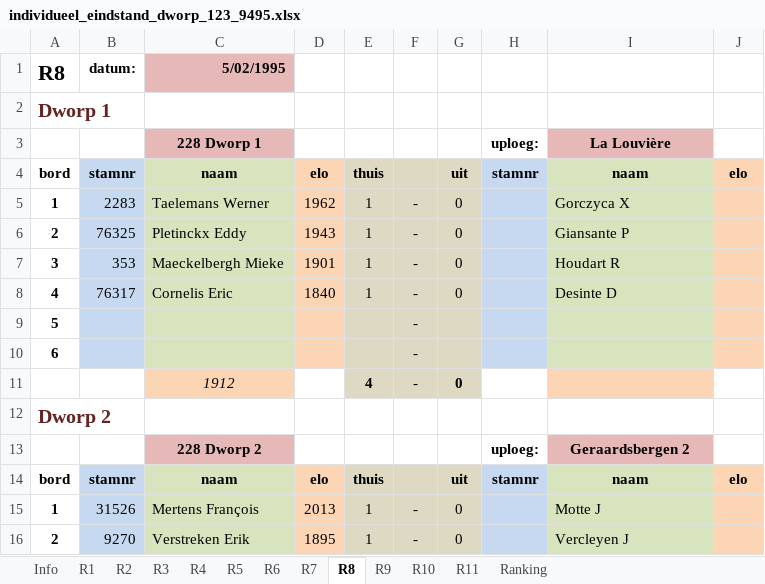
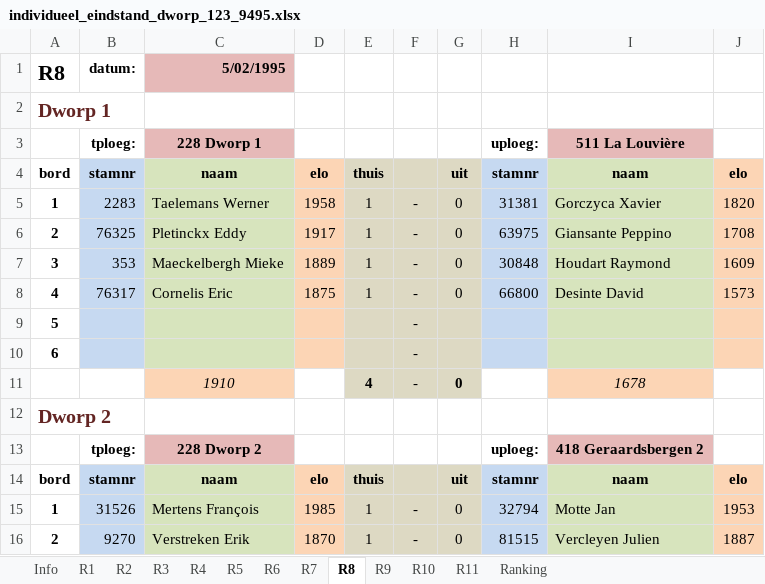
Before and after one commit to erpi/skdworp, an Excel workbook: _data/ni/ni9495/individueel_eindstand_dworp_123_9495.xlsx, sheet R8, drawn as a sheet; only a part is shown; values as stored, in another font and other column widths than the file's, no borders; the diff covers the shown part only; the diff names each change by its address in the sheet, - before the commit and + after, or states it on an @@ line.

```diff
--- a/_data/ni/ni9495/individueel_eindstand_dworp_123_9495.xlsx (sheet R8)
+++ b/_data/ni/ni9495/individueel_eindstand_dworp_123_9495.xlsx (sheet R8)
-B3: (empty)
+B3: tploeg:
-I3: La Louvière
+I3: 511 La Louvière
-D5: 1962
+D5: 1958
-H5: (empty)
+H5: 31381
-I5: Gorczyca X
+I5: Gorczyca Xavier
-J5: (empty)
+J5: 1820
-D6: 1943
+D6: 1917
-H6: (empty)
+H6: 63975
-I6: Giansante P
+I6: Giansante Peppino
-J6: (empty)
+J6: 1708
-D7: 1901
+D7: 1889
-H7: (empty)
+H7: 30848
-I7: Houdart R
+I7: Houdart Raymond
-J7: (empty)
+J7: 1609
-D8: 1840
+D8: 1875
-H8: (empty)
+H8: 66800
-I8: Desinte D
+I8: Desinte David
-J8: (empty)
+J8: 1573
-C11: 1912
+C11: 1910
-I11: (empty)
+I11: 1678
-B13: (empty)
+B13: tploeg:
-I13: Geraardsbergen 2
+I13: 418 Geraardsbergen 2
-D15: 2013
+D15: 1985
-H15: (empty)
+H15: 32794
-I15: Motte J
+I15: Motte Jan
-J15: (empty)
+J15: 1953
-D16: 1895
+D16: 1870
-H16: (empty)
+H16: 81515
-I16: Vercleyen J
+I16: Vercleyen Julien
-J16: (empty)
+J16: 1887
```
Also changed, not shown: 28 edited cells elsewhere in this sheet, sheet R9, sheet R10, sheet R11, sheet R2, sheet R5, sheet R3, 5 more sheets, 6 other files.
